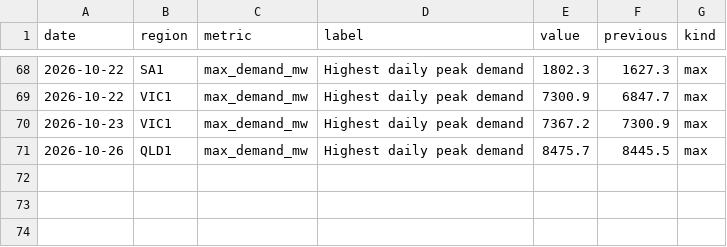
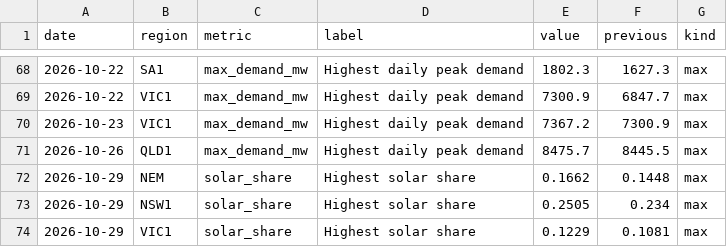
Before and after one commit to Guinerve/nem-pulse, a CSV file: data/records.csv, drawn as a sheet; only a part is shown, gaps mark what is left out.

```diff
--- a/data/records.csv
+++ b/data/records.csv
@@ -71 +71,4 @@ date,region,metric,label,value,previous,kind
 2026-10-26,QLD1,max_demand_mw,Highest daily peak demand,8475.7,8445.5,max
+2026-10-29,NEM,solar_share,Highest solar share,0.1662,0.1448,max
+2026-10-29,NSW1,solar_share,Highest solar share,0.2505,0.234,max
+2026-10-29,VIC1,solar_share,Highest solar share,0.1229,0.1081,max
```
Also changed, not shown: data/latest.csv, 5 other files.
